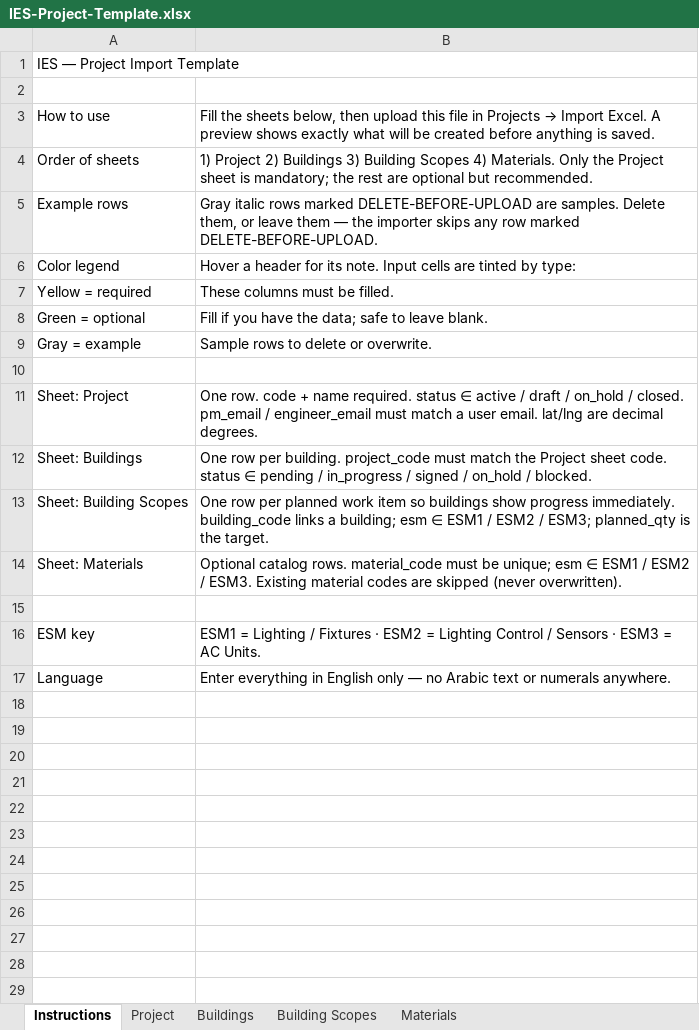
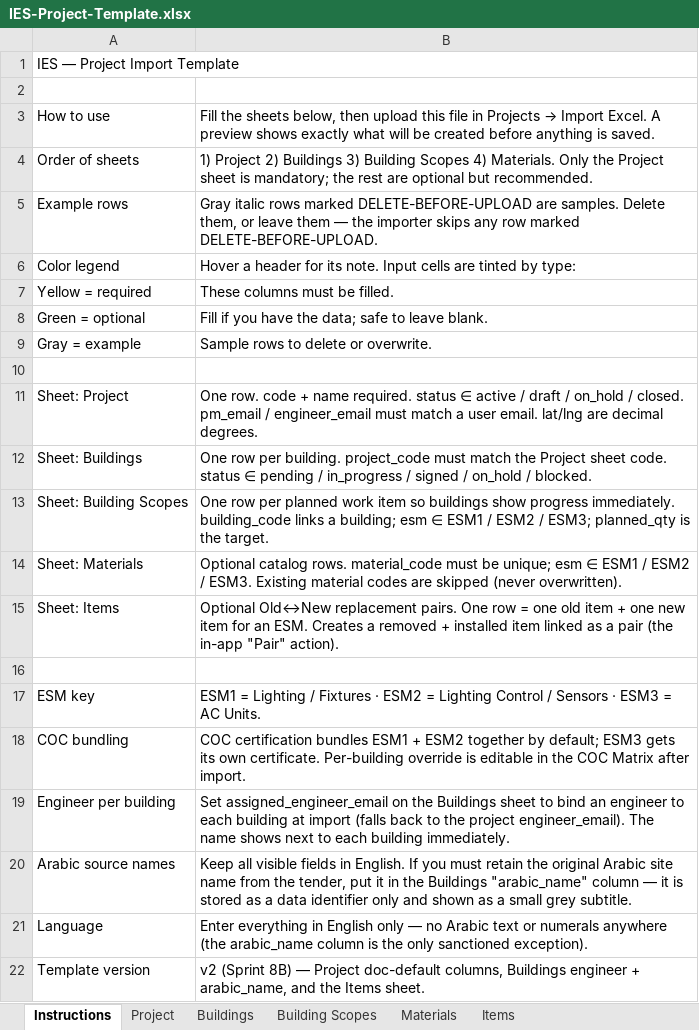
Before and after one commit to MDQEstablishment/IES-DASHBOARD, an Excel workbook: public/templates/IES-Project-Template.xlsx, sheet Instructions, drawn as a sheet; values as stored, in another font and other column widths than the file's, no cell formats; addresses are those after the commit; the diff names each change by its address in the sheet, - before the commit and + after, or states it on an @@ line.

```diff
--- a/public/templates/IES-Project-Template.xlsx (sheet Instructions)
+++ b/public/templates/IES-Project-Template.xlsx (sheet Instructions)
+sheet tab: Items
+row 15: Sheet: Items | Optional Old↔New replacement pairs. One row = one old item + one new item for an ESM. Creates a removed + installed item linked as a pair (the in-app "Pair" action).
+row 18: COC bundling | COC certification bundles ESM1 + ESM2 together by default; ESM3 gets its own certificate. Per-building override is editable in the COC Matrix after import.
+row 19: Engineer per building | Set assigned_engineer_email on the Buildings sheet to bind an engineer to each building at import (falls back to the project engineer_email). The name shows next to each building immediately.
+row 20: Arabic source names | Keep all visible fields in English. If you must retain the original Arabic site name from the tender, put it in the Buildings "arabic_name" column — it is stored as a data identifier only and shown as a small grey subtitle.
-B21: …or numerals anywhere.
+B21: …or numerals anywhere (the arabic_name column is the only sanctioned exception).
+row 22: Template version | v2 (Sprint 8B) — Project doc-default columns, Buildings engineer + arabic_name, and the Items sheet.
```
Also changed, not shown: sheet Project, sheet Buildings, sheet Building Scopes, sheet Materials, cell formats, 7 other files.
